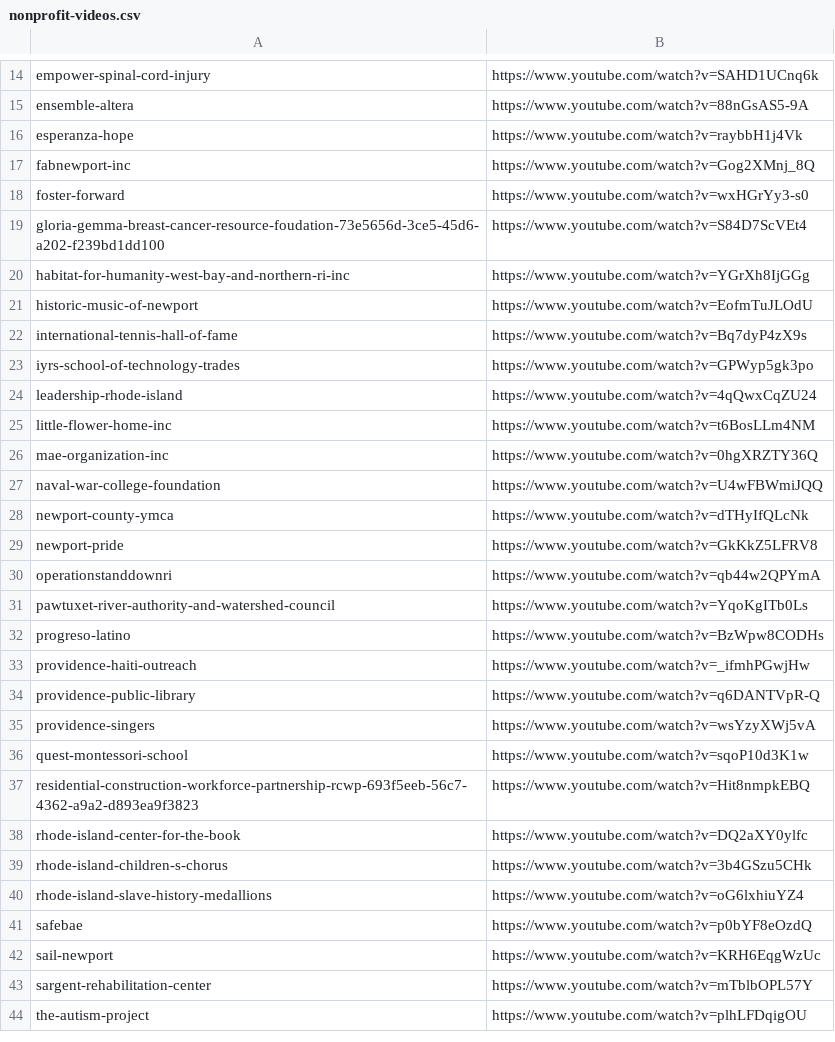
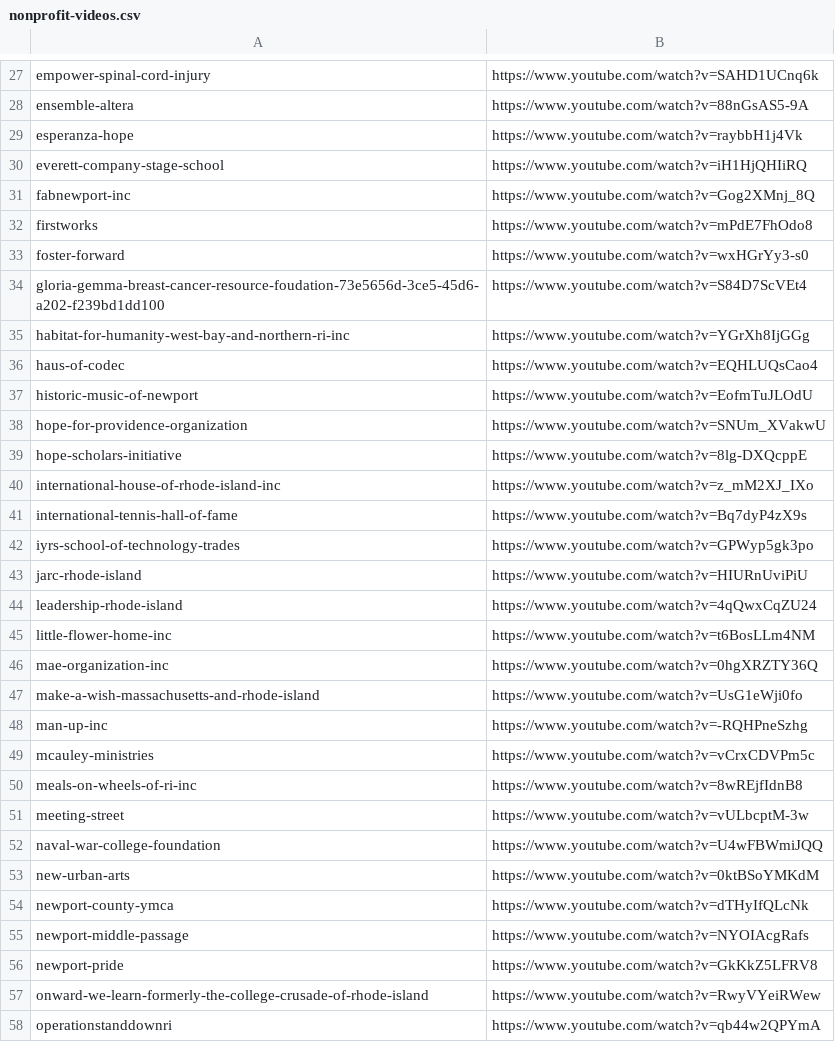
Before and after one commit to taiscoding/401gives, a CSV file: data/nonprofit-videos.csv, drawn as a sheet; only a part is shown, gaps mark what is left out; the shorter side is filled out with more unchanged rows; the diff covers the shown part only; the diff names each change by its address in the sheet, - before the commit and + after, or states it on an @@ line.

```diff
--- a/data/nonprofit-videos.csv
+++ b/data/nonprofit-videos.csv
+row 30: everett-company-stage-school | https://www.youtube.com/watch?v=iH1HjQHIiRQ
+row 32: firstworks | https://www.youtube.com/watch?v=mPdE7FhOdo8
+row 36: haus-of-codec | https://www.youtube.com/watch?v=EQHLUQsCao4
+row 38: hope-for-providence-organization | https://www.youtube.com/watch?v=SNUm_XVakwU
+row 39: hope-scholars-initiative | https://www.youtube.com/watch?v=8lg-DXQcppE
+row 40: international-house-of-rhode-island-inc | https://www.youtube.com/watch?v=z_mM2XJ_IXo
+row 43: jarc-rhode-island | https://www.youtube.com/watch?v=HIURnUviPiU
+row 47: make-a-wish-massachusetts-and-rhode-island | https://www.youtube.com/watch?v=UsG1eWji0fo
+row 48: man-up-inc | https://www.youtube.com/watch?v=-RQHPneSzhg
+row 49: mcauley-ministries | https://www.youtube.com/watch?v=vCrxCDVPm5c
+row 50: meals-on-wheels-of-ri-inc | https://www.youtube.com/watch?v=8wREjfIdnB8
+row 51: meeting-street | https://www.youtube.com/watch?v=vULbcptM-3w
+row 53: new-urban-arts | https://www.youtube.com/watch?v=0ktBSoYMKdM
+row 55: newport-middle-passage | https://www.youtube.com/watch?v=NYOIAcgRafs
+row 57: onward-we-learn-formerly-the-college-crusade-of-rhode-island | https://www.youtube.com/watch?v=RwyVYeiRWew
```
Also changed, not shown: 33 added rows elsewhere in this file.
